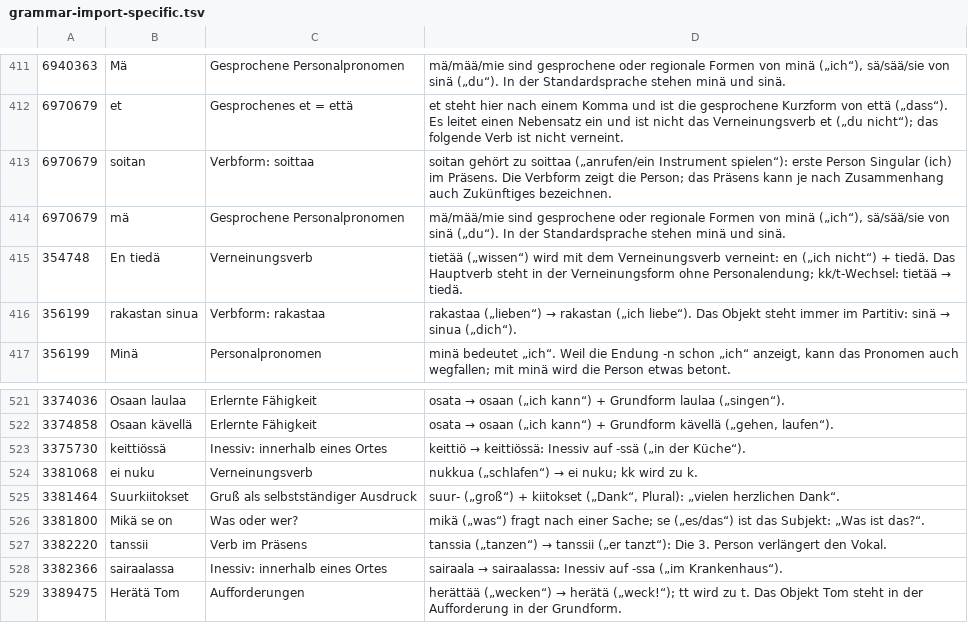
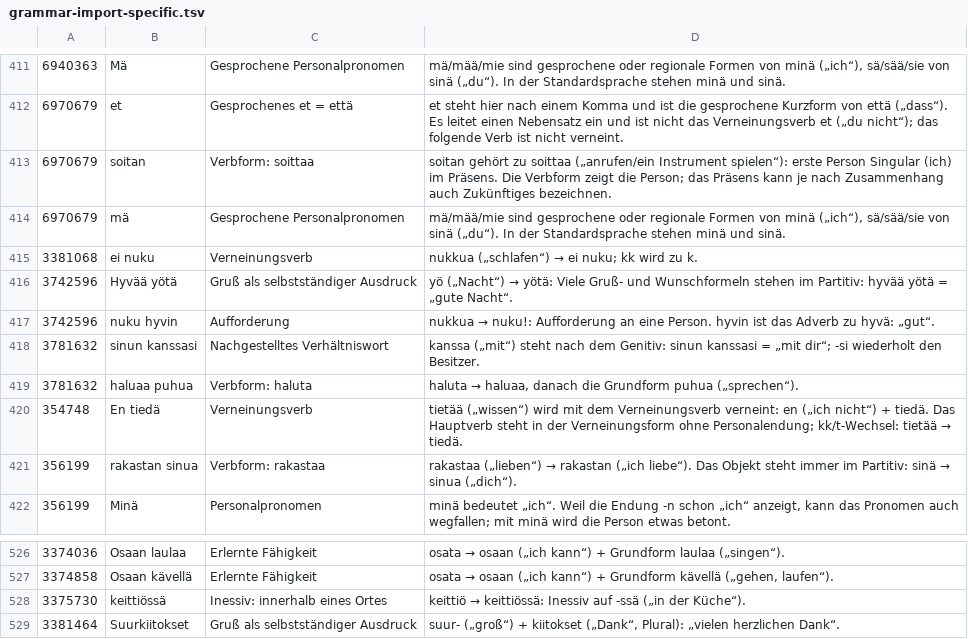
Before and after one commit to stev2020/suomi-satztrainer, a TSV file: sources/grammar-import-specific.tsv, drawn as a sheet; only a part is shown, gaps mark what is left out; the shorter side is filled out with more unchanged rows.

```diff
--- a/sources/grammar-import-specific.tsv
+++ b/sources/grammar-import-specific.tsv
@@ -414,2 +414,7 @@
 6970679	mä	Gesprochene Personalpronomen	mä/mää/mie sind gesprochene oder regionale Formen von minä („ich“), sä/sää/sie von sinä („du“). In der Standardsprache stehen minä und sinä.
+3381068	ei nuku	Verneinungsverb	nukkua („schlafen“) → ei nuku; kk wird zu k.
+3742596	Hyvää yötä	Gruß als selbstständiger Ausdruck	yö („Nacht“) → yötä: Viele Gruß- und Wunschformeln stehen im Partitiv: hyvää yötä = „gute Nacht“.
+3742596	nuku hyvin	Aufforderung	nukkua → nuku!: Aufforderung an eine Person. hyvin ist das Adverb zu hyvä: „gut“.
+3781632	sinun kanssasi	Nachgestelltes Verhältniswort	kanssa („mit“) steht nach dem Genitiv: sinun kanssasi = „mit dir“; -si wiederholt den Besitzer.
+3781632	haluaa puhua	Verbform: haluta	haluta → haluaa, danach die Grundform puhua („sprechen“).
 354748	En tiedä	Verneinungsverb	tietää („wissen“) wird mit dem Verneinungsverb verneint: en („ich nicht“) + tiedä. Das Hauptverb steht in der Verneinungsform ohne Personalendung; kk/t-Wechsel: tietää → tiedä.
@@ -523,3 +528,2 @@
 3375730	keittiössä	Inessiv: innerhalb eines Ortes	keittiö → keittiössä: Inessiv auf -ssä („in der Küche“).
-3381068	ei nuku	Verneinungsverb	nukkua („schlafen“) → ei nuku; kk wird zu k.
 3381464	Suurkiitokset	Gruß als selbstständiger Ausdruck	suur- („groß“) + kiitokset („Dank“, Plural): „vielen herzlichen Dank“.
```
Also changed, not shown: 7 other files.
